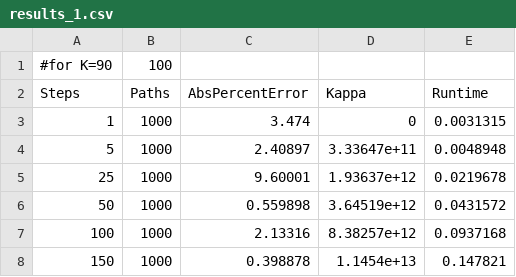
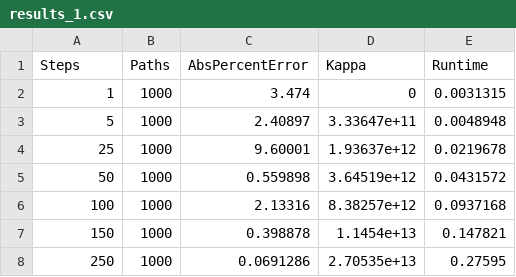
Before and after one commit to Clbrainard/lsm_testing, a CSV file: results_1.csv, drawn as a sheet; only a part is shown; the shorter side is filled out with more unchanged rows.

Commit message:
fixedc sv

```diff
--- a/results_1.csv
+++ b/results_1.csv
@@ -1,2 +1 @@
-#for K=90,100
 Steps,Paths,AbsPercentError,Kappa,Runtime
```
